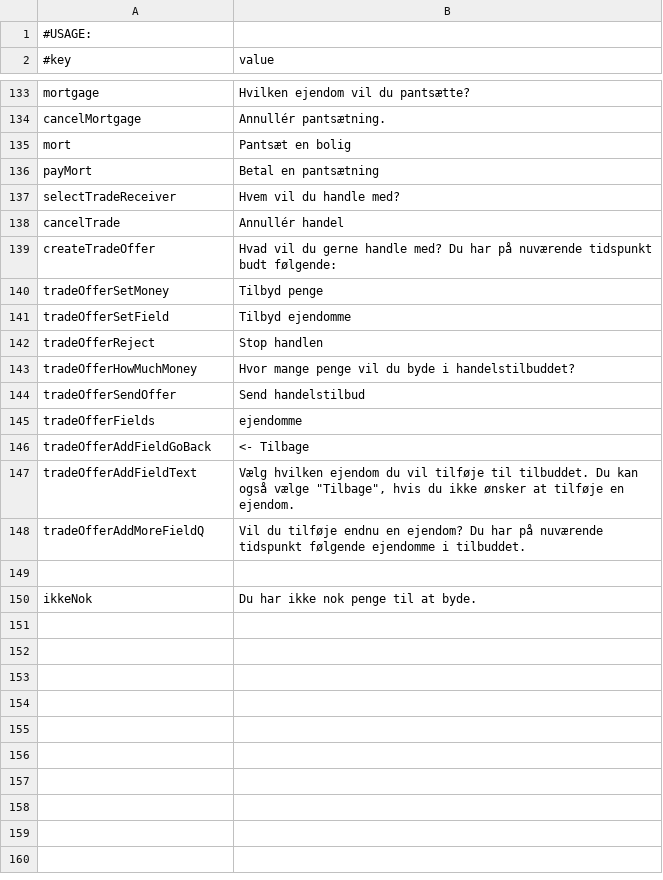
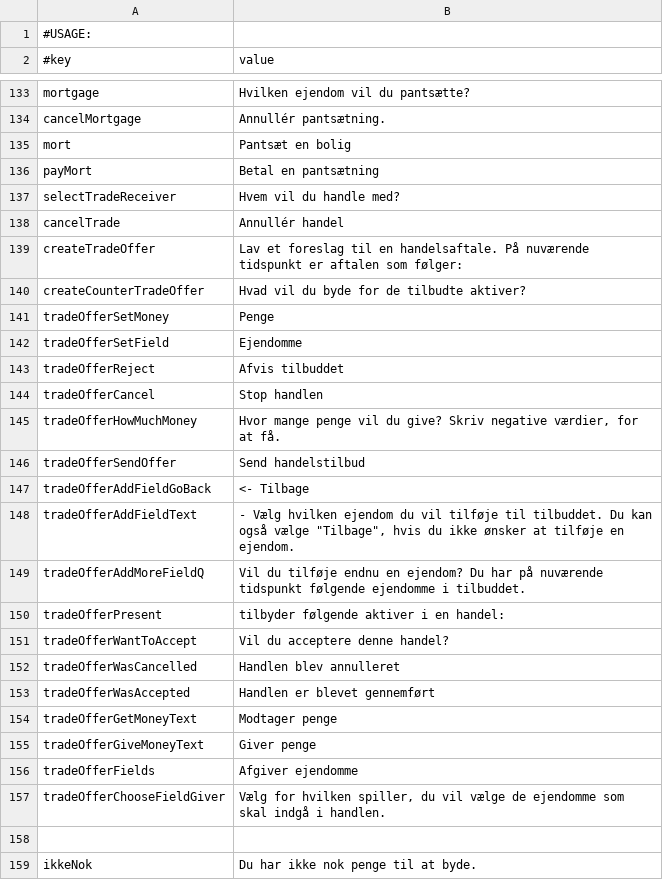
Before and after one commit to Magnusrk/G16.Matador, a CSV file: src/main/resources/LanguagePacks/da.csv, drawn as a sheet; only a part is shown, gaps mark what is left out.

Commit message:
- Trade controller.
- Trading function near complete

```diff
--- a/src/main/resources/LanguagePacks/da.csv
+++ b/src/main/resources/LanguagePacks/da.csv
@@ -138,12 +138,21 @@ selectTradeReceiver; Hvem vil du handle med?
 cancelTrade; Annullér handel
-createTradeOffer; Hvad vil du gerne handle med? Du har på nuværende tidspunkt budt følgende:
-tradeOfferSetMoney; Tilbyd penge
-tradeOfferSetField; Tilbyd ejendomme
-tradeOfferReject; Stop handlen
-tradeOfferHowMuchMoney; Hvor mange penge vil du byde i handelstilbuddet?
+createTradeOffer; Lav et foreslag til en handelsaftale. På nuværende tidspunkt er aftalen som følger:
+createCounterTradeOffer; Hvad vil du byde for de tilbudte aktiver?
+tradeOfferSetMoney; Penge
+tradeOfferSetField; Ejendomme
+tradeOfferReject; Afvis tilbuddet
+tradeOfferCancel; Stop handlen
+tradeOfferHowMuchMoney; Hvor mange penge vil du give? Skriv negative værdier, for at få.
 tradeOfferSendOffer; Send handelstilbud
-tradeOfferFields; ejendomme
 tradeOfferAddFieldGoBack; <- Tilbage
-tradeOfferAddFieldText; Vælg hvilken ejendom du vil tilføje til tilbuddet. Du kan også vælge "Tilbage", hvis du ikke ønsker at tilføje en ejendom.
+tradeOfferAddFieldText; - Vælg hvilken ejendom du vil tilføje til tilbuddet. Du kan også vælge "Tilbage", hvis du ikke ønsker at tilføje en ejendom.
 tradeOfferAddMoreFieldQ; Vil du tilføje endnu en ejendom? Du har på nuværende tidspunkt følgende ejendomme i tilbuddet.
+tradeOfferPresent; tilbyder følgende aktiver i en handel:
+tradeOfferWantToAccept; Vil du acceptere denne handel?
+tradeOfferWasCancelled; Handlen blev annulleret
+tradeOfferWasAccepted; Handlen er blevet gennemført
+tradeOfferGetMoneyText; Modtager penge
+tradeOfferGiveMoneyText; Giver penge
+tradeOfferFields; Afgiver ejendomme
+tradeOfferChooseFieldGiver; Vælg for hvilken spiller, du vil vælge de ejendomme som skal indgå i handlen.
 
```
Also changed, not shown: 3 other files.
